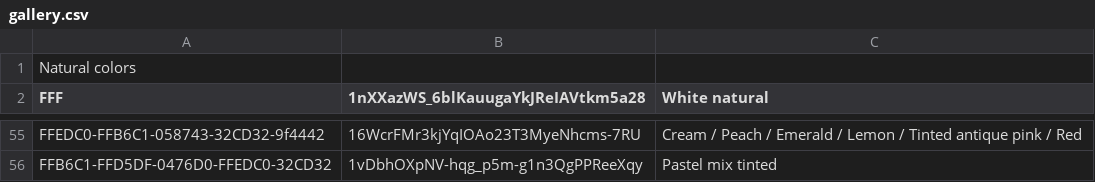
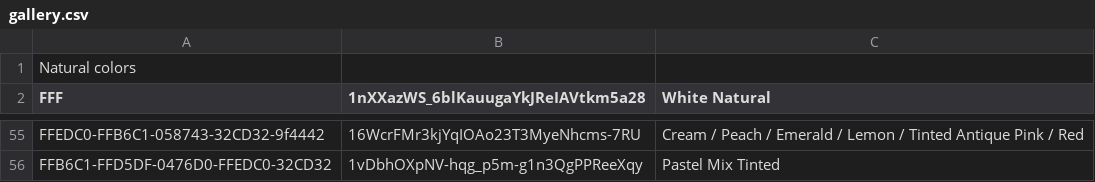
Before and after one commit to floristream/floristream.github.io, a CSV file: gallery.csv, drawn as a sheet; only a part is shown, gaps mark what is left out; the diff covers the shown part only; the diff names each change by its address in the sheet, - before the commit and + after, or states it on an @@ line.

```diff
--- a/gallery.csv
+++ b/gallery.csv
-C2: White natural
+C2: White Natural
-C55 (White Natural): …/ Tinted antique pink / Red
+C55 (White Natural): …/ Tinted Antique Pink / Red
-C56 (White Natural): Pastel mix tinted
+C56 (White Natural): Pastel Mix Tinted
```
Also changed, not shown: 49 edited cells elsewhere in this file, 1 other file.
